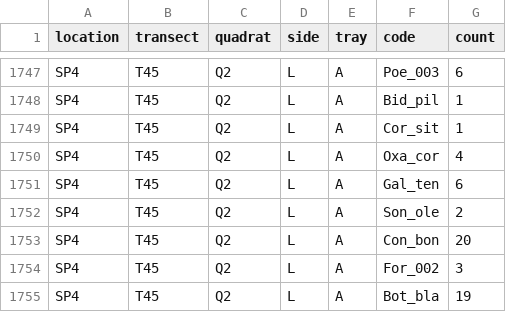
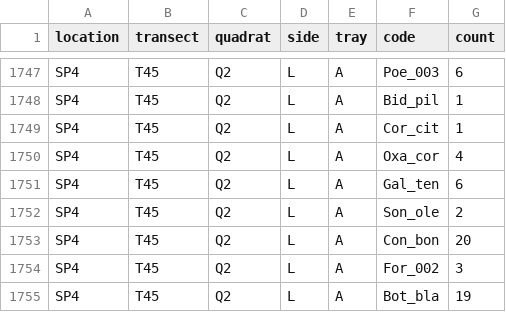
Before and after one commit to annabellisa/seed_emerg, a CSV file: 01_data/tray_data.csv, drawn as a sheet; only a part is shown, gaps mark what is left out.

Commit message:
removed extra placeholder forbs and grasses that were left accidentally in plant data. fixed Cor_cit and Poe_045a to Poe_166 in tray data

```diff
--- a/01_data/tray_data.csv
+++ b/01_data/tray_data.csv
@@ -1748,3 +1748,3 @@ SP4,T45,Q2,L,A,Poe_003,6
 SP4,T45,Q2,L,A,Bid_pil,1
-SP4,T45,Q2,L,A,Cor_sit,1
+SP4,T45,Q2,L,A,Cor_cit,1
 SP4,T45,Q2,L,A,Oxa_cor,4
```
Also changed, not shown: 1 other file.
